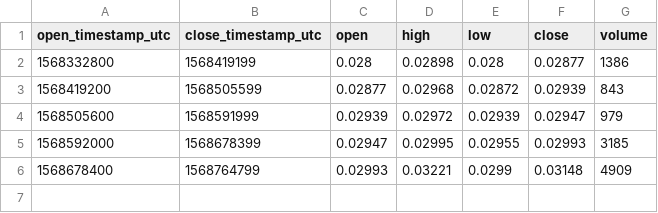
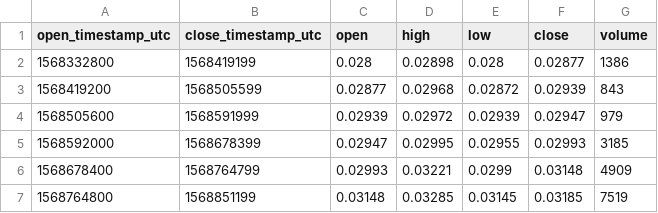
Before and after one commit to cryptobigbro/bitmex-BCHZ19, a CSV file: bitmex-BCHZ19-1d.csv, drawn as a sheet.

```diff
--- a/bitmex-BCHZ19-1d.csv
+++ b/bitmex-BCHZ19-1d.csv
@@ -6 +6,2 @@ open_timestamp_utc,close_timestamp_utc,open,high,low,close,volume
 1568678400,1568764799,0.02993,0.03221,0.0299,0.03148,4909
+1568764800,1568851199,0.03148,0.03285,0.03145,0.03185,7519
```
Also changed, not shown: bitmex-BCHZ19-1h.csv, 1 other file.
